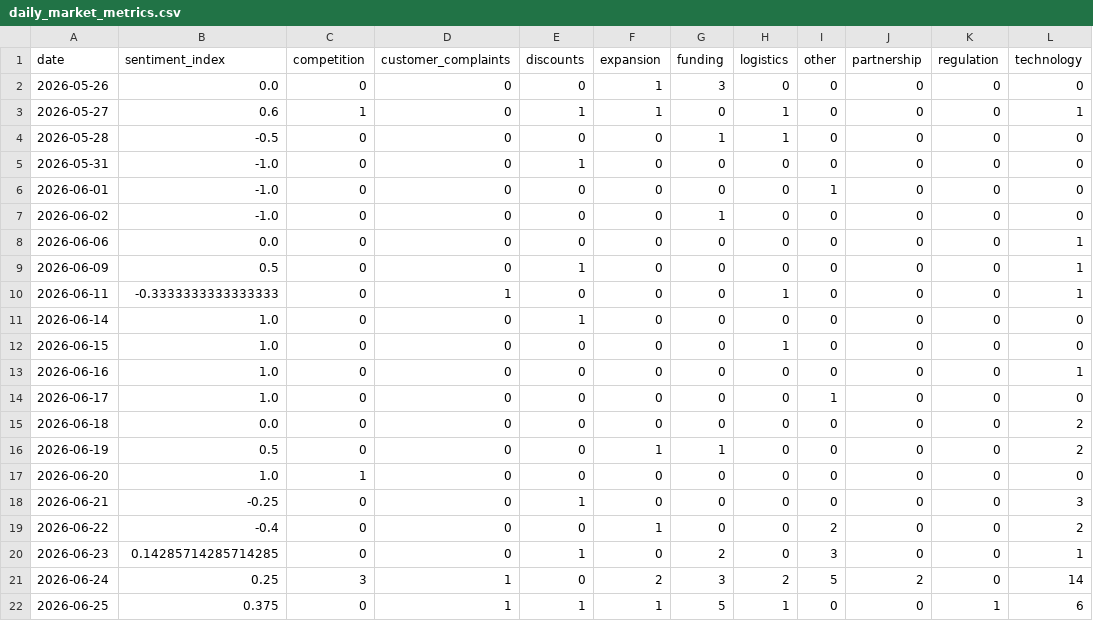
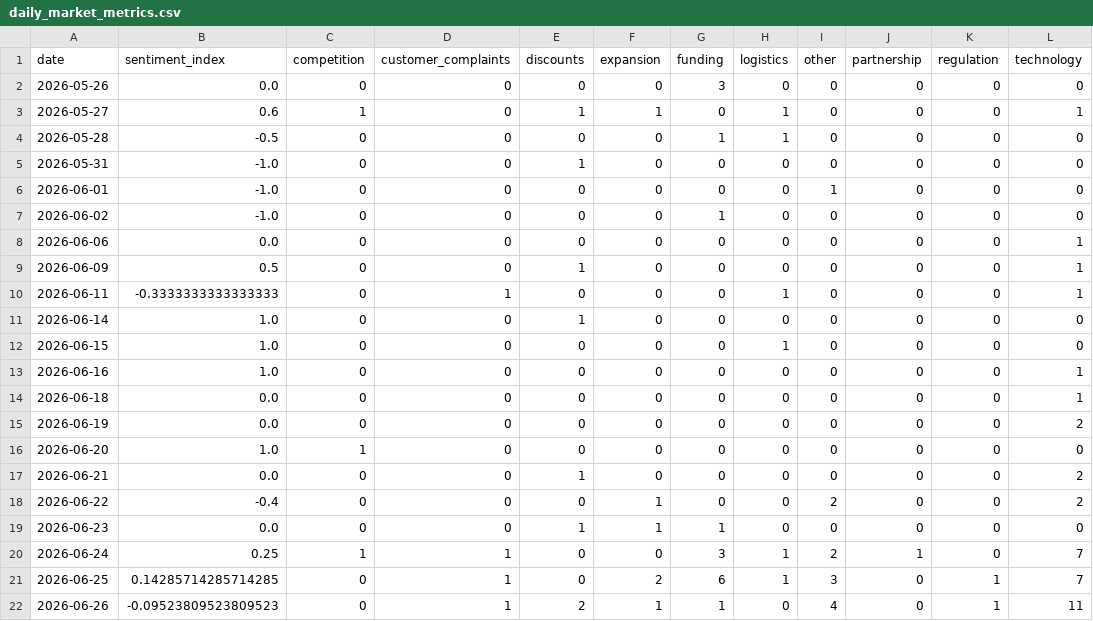
Before and after one commit to 2310Gayatri/AI-Ecommerce-Trend-Forecaster, a CSV file: data/processed/daily_market_metrics.csv, drawn as a sheet.

```diff
--- a/data/processed/daily_market_metrics.csv
+++ b/data/processed/daily_market_metrics.csv
@@ -1,3 +1,3 @@
 date,sentiment_index,competition,customer_complaints,discounts,expansion,funding,logistics,other,partnership,regulation,technology
-2026-05-26,0.0,0,0,0,1,3,0,0,0,0,0
+2026-05-26,0.0,0,0,0,0,3,0,0,0,0,0
 2026-05-27,0.6,1,0,1,1,0,1,0,0,0,1
@@ -13,10 +13,10 @@ date,sentiment_index,competition,customer_complaints,discounts,expansion,funding
 2026-06-16,1.0,0,0,0,0,0,0,0,0,0,1
-2026-06-17,1.0,0,0,0,0,0,0,1,0,0,0
-2026-06-18,0.0,0,0,0,0,0,0,0,0,0,2
-2026-06-19,0.5,0,0,0,1,1,0,0,0,0,2
+2026-06-18,0.0,0,0,0,0,0,0,0,0,0,1
+2026-06-19,0.0,0,0,0,0,0,0,0,0,0,2
 2026-06-20,1.0,1,0,0,0,0,0,0,0,0,0
-2026-06-21,-0.25,0,0,1,0,0,0,0,0,0,3
+2026-06-21,0.0,0,0,1,0,0,0,0,0,0,2
 2026-06-22,-0.4,0,0,0,1,0,0,2,0,0,2
-2026-06-23,0.14285714285714285,0,0,1,0,2,0,3,0,0,1
-2026-06-24,0.25,3,1,0,2,3,2,5,2,0,14
-2026-06-25,0.375,0,1,1,1,5,1,0,0,1,6
+2026-06-23,0.0,0,0,1,1,1,0,0,0,0,0
+2026-06-24,0.25,1,1,0,0,3,1,2,1,0,7
+2026-06-25,0.14285714285714285,0,1,0,2,6,1,3,0,1,7
+2026-06-26,-0.09523809523809523,0,1,2,1,1,0,4,0,1,11
```
Also changed, not shown: data/processed/brand_daily_metrics.csv, data/processed/market_forecast_history.csv, 1 other file.
